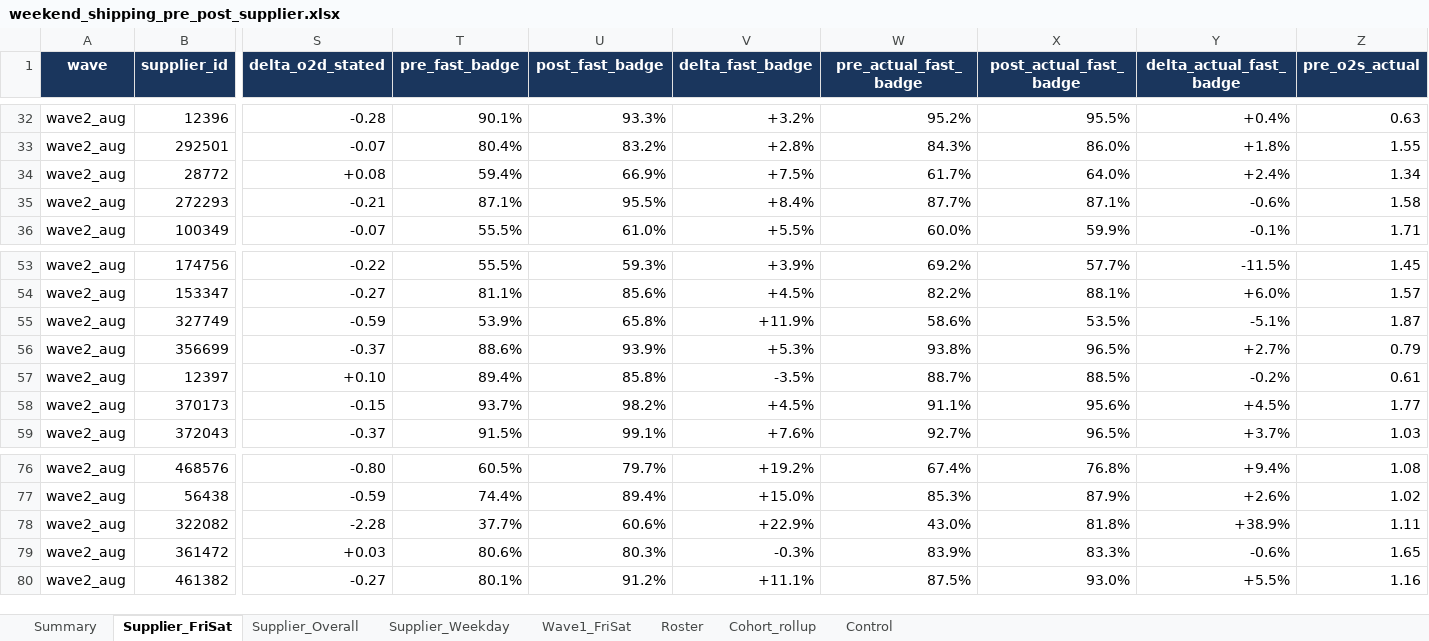
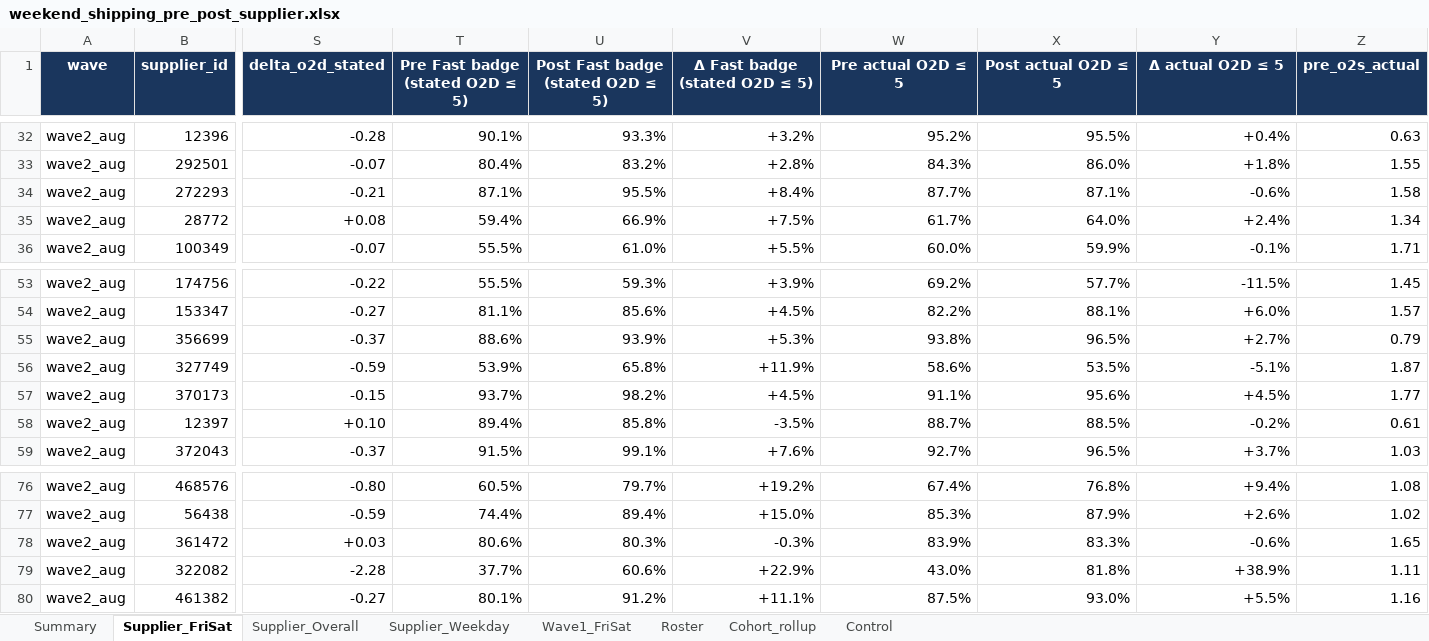
Before and after one commit to et844p/O2S, an Excel workbook: output/weekend_shipping_pre_post/weekend_shipping_pre_post_supplier.xlsx, sheet Supplier_FriSat, drawn as a sheet; only a part is shown, gaps mark what is left out; values as stored, in another font and other column widths than the file's, no borders; conditional formats not drawn; the diff names each change by its address in the sheet, - before the commit and + after, or states it on an @@ line.

```diff
--- a/output/weekend_shipping_pre_post/weekend_shipping_pre_post_supplier.xlsx (sheet Supplier_FriSat)
+++ b/output/weekend_shipping_pre_post/weekend_shipping_pre_post_supplier.xlsx (sheet Supplier_FriSat)
-T1: pre_fast_badge
+T1: Pre Fast badge (stated O2D ≤ 5)
-U1: post_fast_badge
+U1: Post Fast badge (stated O2D ≤ 5)
-V1: delta_fast_badge
+V1: Δ Fast badge (stated O2D ≤ 5)
-W1: pre_actual_fast_badge
+W1: Pre actual O2D ≤ 5
-X1: post_actual_fast_badge
+X1: Post actual O2D ≤ 5
-Y1: delta_actual_fast_badge
+Y1: Δ actual O2D ≤ 5
@@ row 35 moved to row 34: wave2_aug @@
@@ row 56 moved to row 55: wave2_aug @@
@@ row 58 moved to row 57: wave2_aug @@
@@ row 79 moved to row 78: wave2_aug @@
```
Also changed, not shown: sheet Summary, sheet Supplier_Weekday, sheet Wave1_FriSat, sheet Supplier_Overall, sheet Control, sheet Cohort_rollup, 10 other files.
